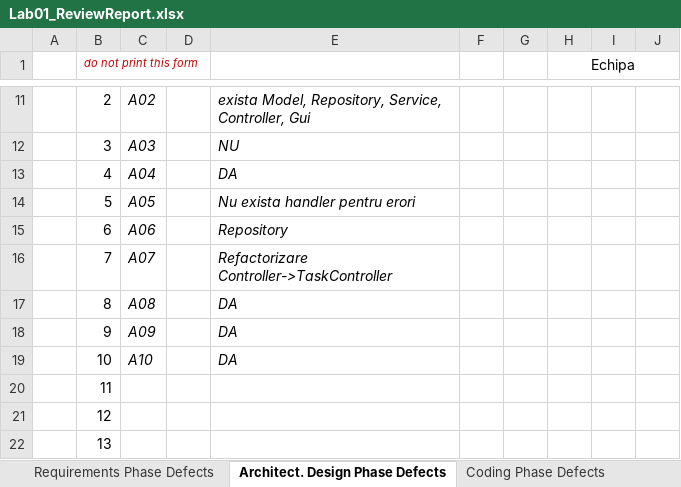
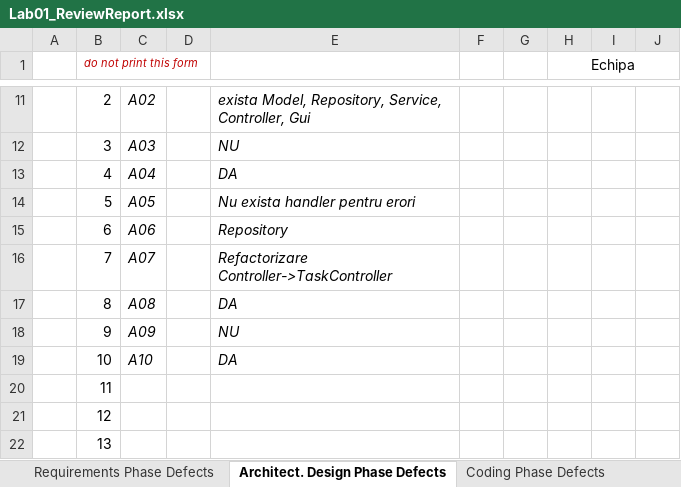
Before and after one commit to BiancaHolban/Sunny, an Excel workbook: Docs/Lab01/Lab01_ReviewReport.xlsx, sheet Architect. Design Phase Defects, drawn as a sheet; only a part is shown, gaps mark what is left out; values as stored, in another font and other column widths than the file's, no borders; the diff names each change by its address in the sheet, - before the commit and + after, or states it on an @@ line.

```diff
--- a/Docs/Lab01/Lab01_ReviewReport.xlsx (sheet Architect. Design Phase Defects)
+++ b/Docs/Lab01/Lab01_ReviewReport.xlsx (sheet Architect. Design Phase Defects)
-E18: DA
+E18: NU
```
Also changed, not shown: sheet DynamicCodeAnalysis.
